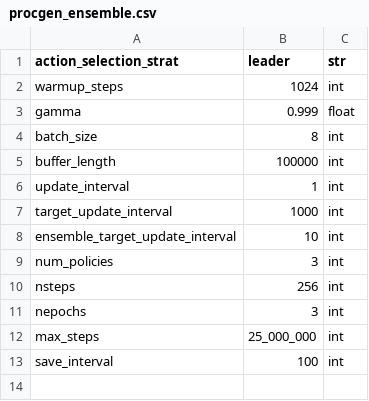
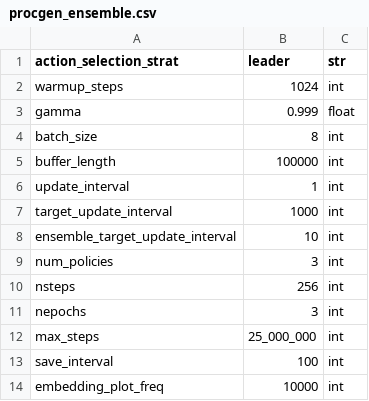
Before and after one commit to zhouzypaul/policy-transfer-lifelong-rl, a CSV file: hyperparams/procgen_ensemble.csv, drawn as a sheet.

```diff
--- a/hyperparams/procgen_ensemble.csv
+++ b/hyperparams/procgen_ensemble.csv
@@ -13 +13,2 @@ max_steps,25_000_000,int
 save_interval,100,int
+embedding_plot_freq,10000,int
```
Also changed, not shown: 2 other files.
